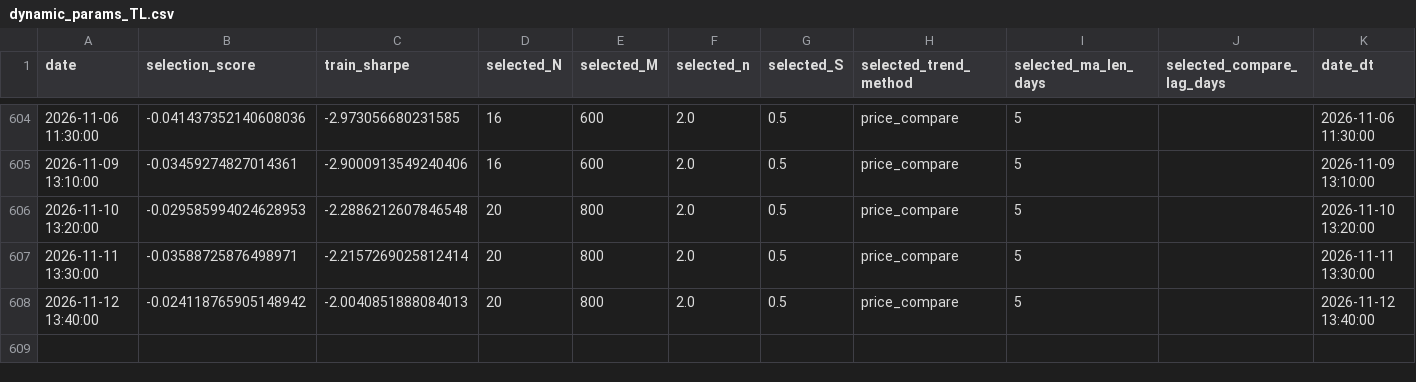
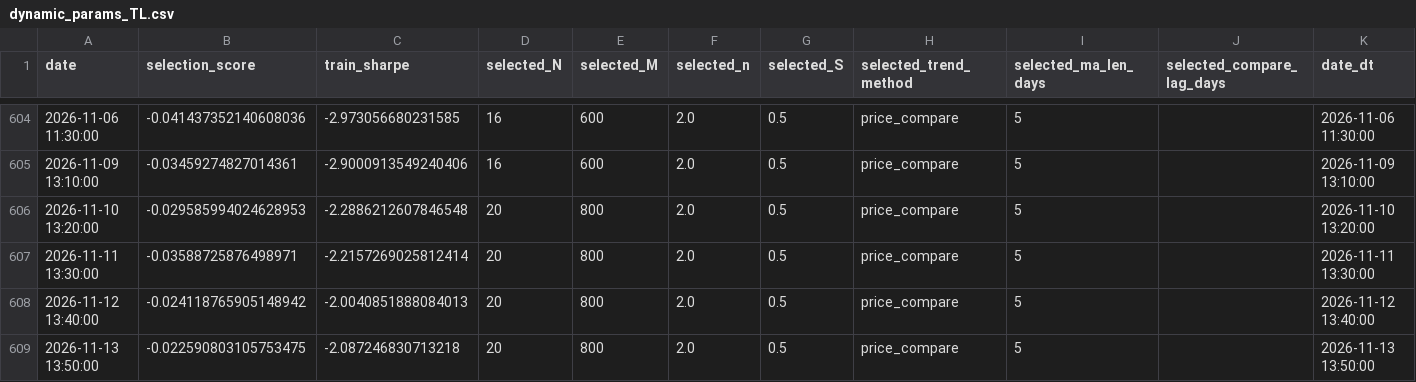
Before and after one commit to ericxuzhesheng/QRS-Based-Timing-Strategy-for-Chinese-Government-Bond-Futures, a CSV file: results/tables/dynamic_params_TL.csv, drawn as a sheet; only a part is shown, gaps mark what is left out.

```diff
--- a/results/tables/dynamic_params_TL.csv
+++ b/results/tables/dynamic_params_TL.csv
@@ -608 +608,2 @@
 2026-11-12 13:40:00,-0.024118765905148942,-2.0040851888084013,20,800,2.0,0.5,price_compare,5,,2026-11-12 13:40:00
+2026-11-13 13:50:00,-0.022590803105753475,-2.087246830713218,20,800,2.0,0.5,price_compare,5,,2026-11-13 13:50:00
```
Also changed, not shown: results/tables/backtest_summary_dynamic_T.csv, results/tables/dynamic_params_T.csv, 53 other files.
